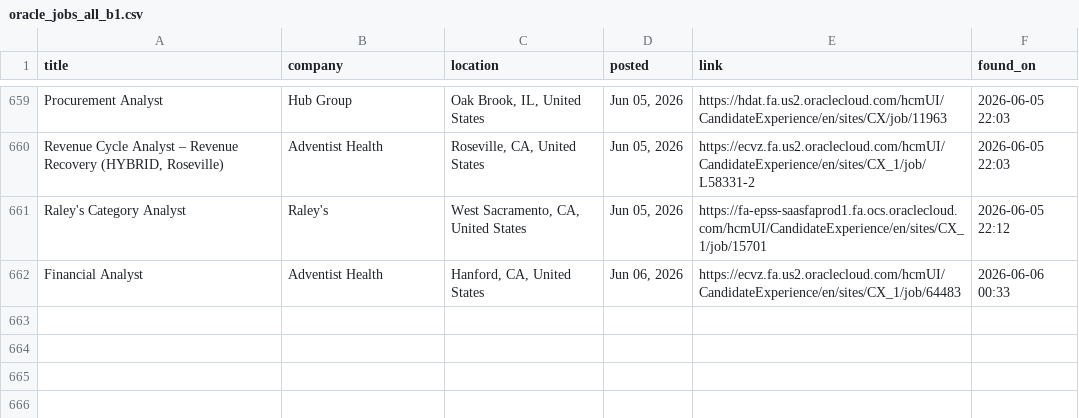
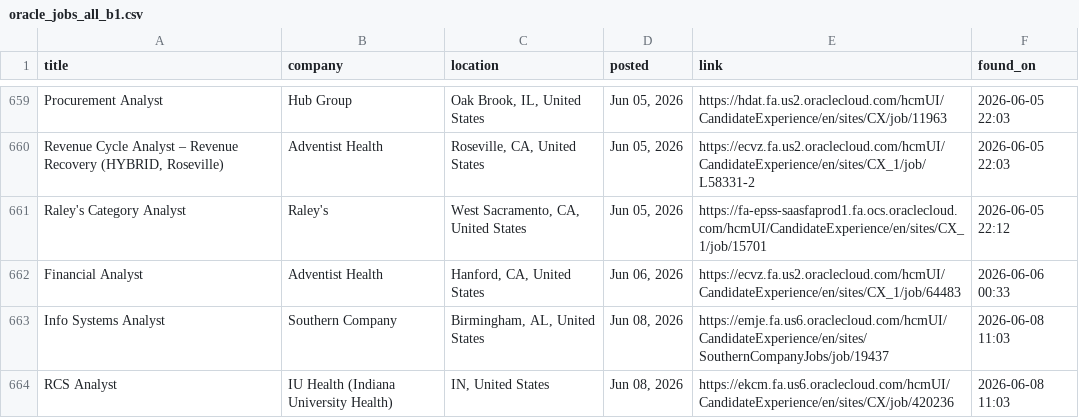
Before and after one commit to OzSpidey/Job_Automation, a CSV file: csv/oracle_jobs_all_b1.csv, drawn as a sheet; only a part is shown, gaps mark what is left out; the diff names each change by its address in the sheet, - before the commit and + after, or states it on an @@ line.

```diff
--- a/csv/oracle_jobs_all_b1.csv
+++ b/csv/oracle_jobs_all_b1.csv
+row 663: Info Systems Analyst | Southern Company | Birmingham, AL, United States | Jun 08, 2026 | https://emje.fa.us6.oraclecloud.com/hcmUI/CandidateExperience/en/sites/SouthernCompanyJobs/job/19437 | 2026-06-08 11:03
+row 664: RCS Analyst | IU Health (Indiana University Health) | IN, United States | Jun 08, 2026 | https://ekcm.fa.us6.oraclecloud.com/hcmUI/CandidateExperience/en/sites/CX/job/420236 | 2026-06-08 11:03
```
Also changed, not shown: 1 other file.
